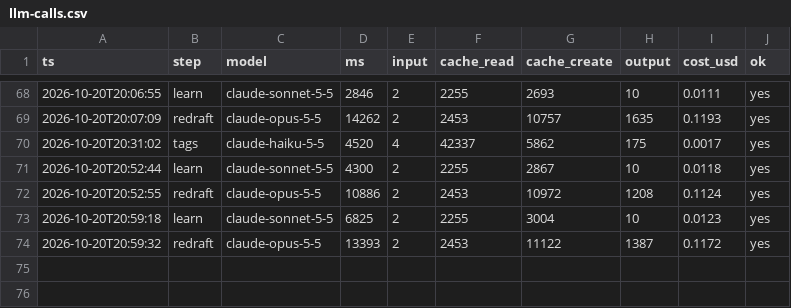
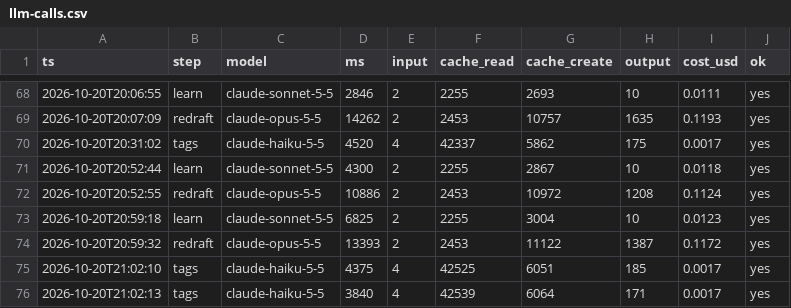
Before and after one commit to llitaa/social_board, a CSV file: library/log/llm-calls.csv, drawn as a sheet; only a part is shown, gaps mark what is left out.

```diff
--- a/library/log/llm-calls.csv
+++ b/library/log/llm-calls.csv
@@ -74 +74,3 @@ ts,step,model,ms,input,cache_read,cache_create,output,cost_usd,ok
 2026-10-20T20:59:32,redraft,claude-opus-5-5,13393,2,2453,11122,1387,0.1172,yes
+2026-10-20T21:02:10,tags,claude-haiku-5-5,4375,4,42525,6051,185,0.0017,yes
+2026-10-20T21:02:13,tags,claude-haiku-5-5,3840,4,42539,6064,171,0.0017,yes
```
Also changed, not shown: library/photos/index.csv, 2 other files.
